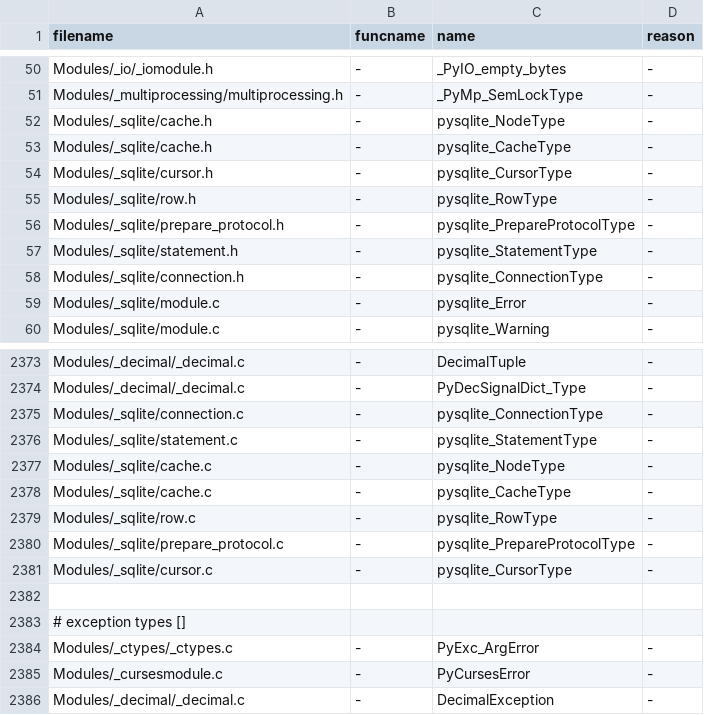
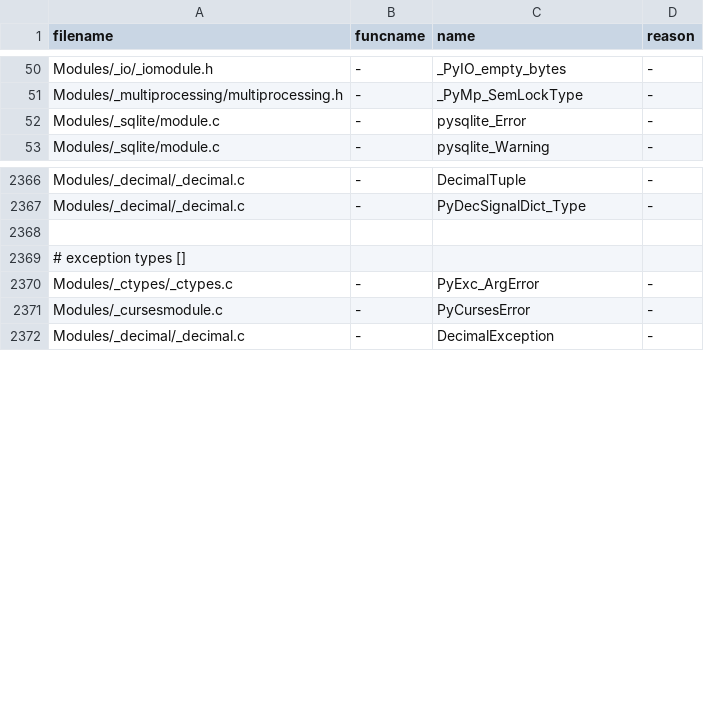
Before and after one commit to Elgamal1b/cpython, a TSV file: Tools/c-analyzer/cpython/ignored.tsv, drawn as a sheet; only a part is shown, gaps mark what is left out.

Commit message:
bpo-42064: Remove stale extern declarations in `sqlite3` headers (GH-26840)

```diff
--- a/Tools/c-analyzer/cpython/ignored.tsv
+++ b/Tools/c-analyzer/cpython/ignored.tsv
@@ -51,9 +51,2 @@ Modules/_io/_iomodule.h	-	_PyIO_empty_bytes	-
 Modules/_multiprocessing/multiprocessing.h	-	_PyMp_SemLockType	-
-Modules/_sqlite/cache.h	-	pysqlite_NodeType	-
-Modules/_sqlite/cache.h	-	pysqlite_CacheType	-
-Modules/_sqlite/cursor.h	-	pysqlite_CursorType	-
-Modules/_sqlite/row.h	-	pysqlite_RowType	-
-Modules/_sqlite/prepare_protocol.h	-	pysqlite_PrepareProtocolType	-
-Modules/_sqlite/statement.h	-	pysqlite_StatementType	-
-Modules/_sqlite/connection.h	-	pysqlite_ConnectionType	-
 Modules/_sqlite/module.c	-	pysqlite_Error	-
@@ -2374,9 +2367,2 @@ Modules/_decimal/_decimal.c	-	DecimalTuple	-
 Modules/_decimal/_decimal.c	-	PyDecSignalDict_Type	-
-Modules/_sqlite/connection.c	-	pysqlite_ConnectionType	-
-Modules/_sqlite/statement.c	-	pysqlite_StatementType	-
-Modules/_sqlite/cache.c	-	pysqlite_NodeType	-
-Modules/_sqlite/cache.c	-	pysqlite_CacheType	-
-Modules/_sqlite/row.c	-	pysqlite_RowType	-
-Modules/_sqlite/prepare_protocol.c	-	pysqlite_PrepareProtocolType	-
-Modules/_sqlite/cursor.c	-	pysqlite_CursorType	-
 
```
Also changed, not shown: 5 other files.
